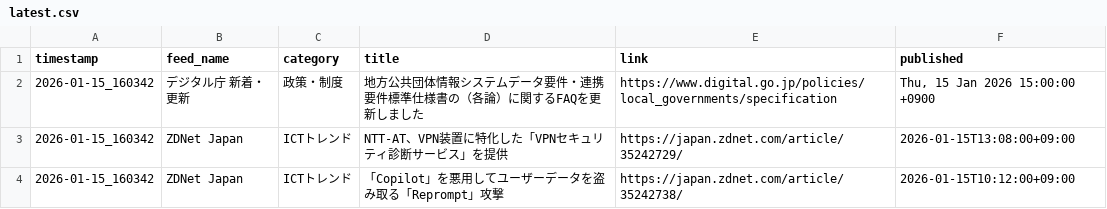
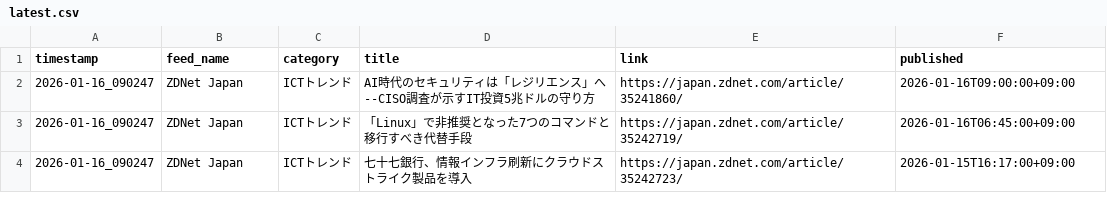
Before and after one commit to Keita50/rss_monitor, a CSV file: data/latest.csv, drawn as a sheet.

```diff
--- a/data/latest.csv
+++ b/data/latest.csv
@@ -1,4 +1,4 @@
 timestamp,feed_name,category,title,link,published
-2026-01-15_160342,デジタル庁 新着・更新,政策・制度,地方公共団体情報システムデータ要件・連携要件標準仕様書の（各論）に関するFAQを更新しました,https://www.digital.go.jp/policies/local_governments/specification,"Thu, 15 Jan 2026 15:00:00 +0900"
-2026-01-15_160342,ZDNet Japan,ICTトレンド,NTT-AT、VPN装置に特化した「VPNセキュリティ診断サービス」を提供,https://japan.zdnet.com/article/35242729/,2026-01-15T13:08:00+09:00
-2026-01-15_160342,ZDNet Japan,ICTトレンド,「Copilot」を悪用してユーザーデータを盗み取る「Reprompt」攻撃,https://japan.zdnet.com/article/35242738/,2026-01-15T10:12:00+09:00
+2026-01-16_090247,ZDNet Japan,ICTトレンド,AI時代のセキュリティは「レジリエンス」へ--CISO調査が示すIT投資5兆ドルの守り方,https://japan.zdnet.com/article/35241860/,2026-01-16T09:00:00+09:00
+2026-01-16_090247,ZDNet Japan,ICTトレンド,「Linux」で非推奨となった7つのコマンドと移行すべき代替手段,https://japan.zdnet.com/article/35242719/,2026-01-16T06:45:00+09:00
+2026-01-16_090247,ZDNet Japan,ICTトレンド,七十七銀行、情報インフラ刷新にクラウドストライク製品を導入,https://japan.zdnet.com/article/35242723/,2026-01-15T16:17:00+09:00
```
Also changed, not shown: 2 other files.
